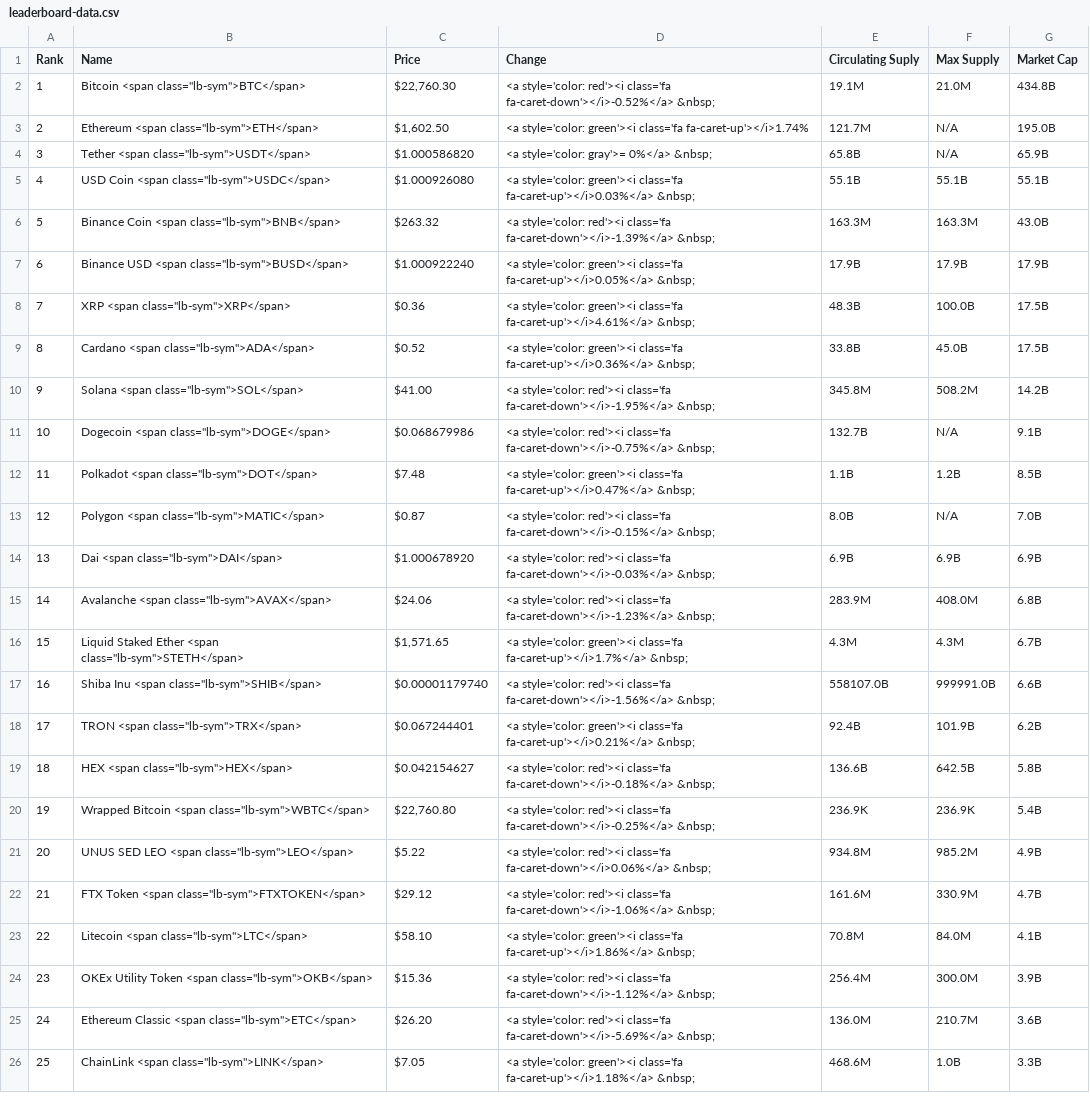
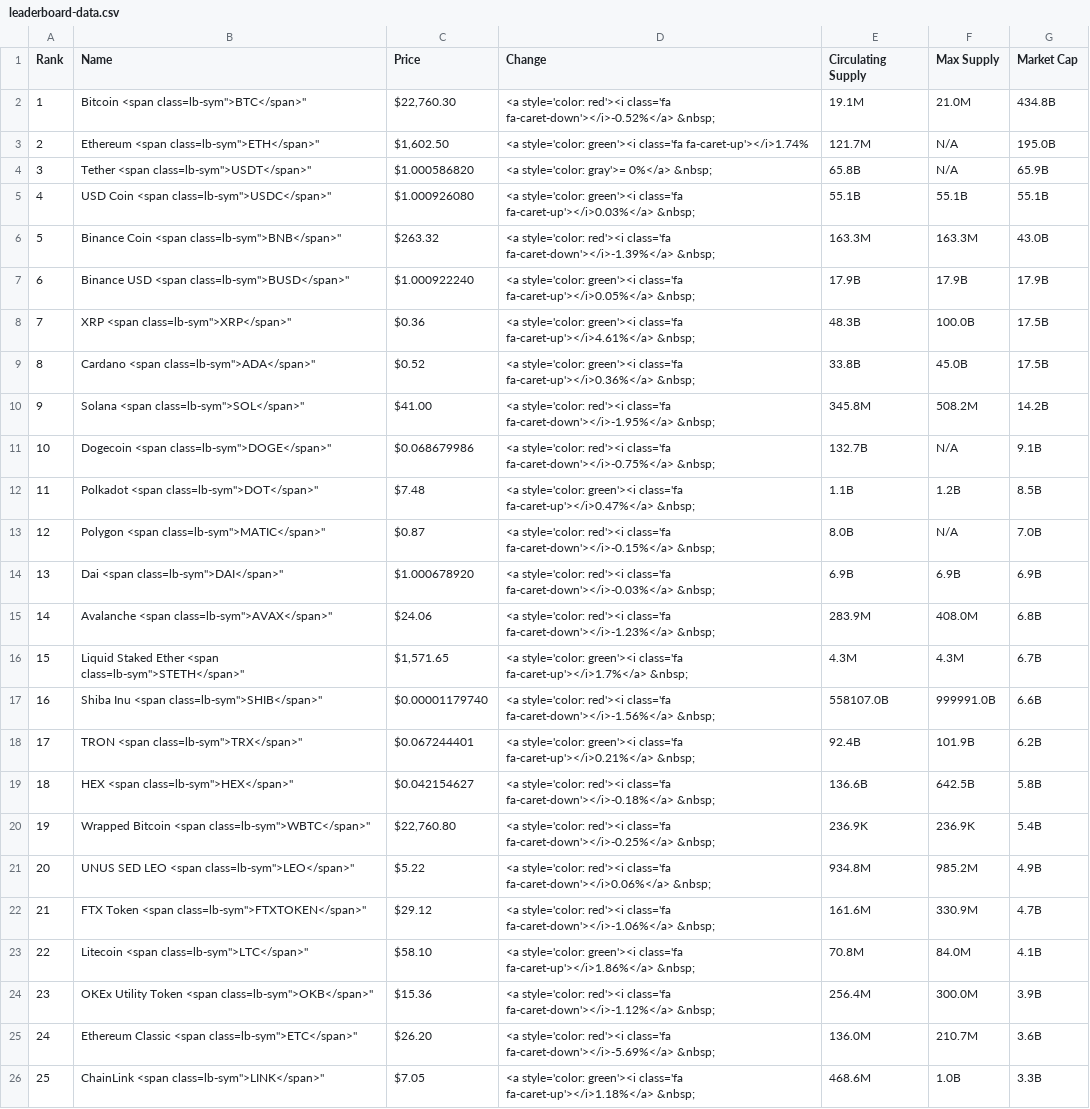
Before and after one commit to 217148/soft-dev, a CSV file: leaderboard-data.csv, drawn as a sheet; the diff names each change by its address in the sheet, - before the commit and + after, or states it on an @@ line.

Commit message:
Update leaderboard-data.csv

```diff
--- a/leaderboard-data.csv
+++ b/leaderboard-data.csv
-E1: Circulating Suply
+E1: Circulating Supply
-B2 (Name): Bitcoin <span class="lb-sym">BTC</span>
+B2 (Name): Bitcoin <span class=lb-sym">BTC</span>"
-B3 (Name): Ethereum <span class="lb-sym">ETH</span>
+B3 (Name): Ethereum <span class=lb-sym">ETH</span>"
-B4 (Name): Tether <span class="lb-sym">USDT</span>
+B4 (Name): Tether <span class=lb-sym">USDT</span>"
-B5 (Name): USD Coin <span class="lb-sym">USDC</span>
+B5 (Name): USD Coin <span class=lb-sym">USDC</span>"
-B6 (Name): Binance Coin <span class="lb-sym">BNB</span>
+B6 (Name): Binance Coin <span class=lb-sym">BNB</span>"
-B7 (Name): Binance USD <span class="lb-sym">BUSD</span>
+B7 (Name): Binance USD <span class=lb-sym">BUSD</span>"
-B8 (Name): XRP <span class="lb-sym">XRP</span>
+B8 (Name): XRP <span class=lb-sym">XRP</span>"
-B9 (Name): Cardano <span class="lb-sym">ADA</span>
+B9 (Name): Cardano <span class=lb-sym">ADA</span>"
-B10 (Name): Solana <span class="lb-sym">SOL</span>
+B10 (Name): Solana <span class=lb-sym">SOL</span>"
-B11 (Name): Dogecoin <span class="lb-sym">DOGE</span>
+B11 (Name): Dogecoin <span class=lb-sym">DOGE</span>"
-B12 (Name): Polkadot <span class="lb-sym">DOT</span>
+B12 (Name): Polkadot <span class=lb-sym">DOT</span>"
-B13 (Name): Polygon <span class="lb-sym">MATIC</span>
+B13 (Name): Polygon <span class=lb-sym">MATIC</span>"
-B14 (Name): Dai <span class="lb-sym">DAI</span>
+B14 (Name): Dai <span class=lb-sym">DAI</span>"
-B15 (Name): Avalanche <span class="lb-sym">AVAX</span>
+B15 (Name): Avalanche <span class=lb-sym">AVAX</span>"
-B16 (Name): …Ether <span class="lb-sym">STETH</span>
+B16 (Name): …Ether <span class=lb-sym">STETH</span>"
-B17 (Name): Shiba Inu <span class="lb-sym">SHIB</span>
+B17 (Name): Shiba Inu <span class=lb-sym">SHIB</span>"
-B18 (Name): TRON <span class="lb-sym">TRX</span>
+B18 (Name): TRON <span class=lb-sym">TRX</span>"
-B19 (Name): HEX <span class="lb-sym">HEX</span>
+B19 (Name): HEX <span class=lb-sym">HEX</span>"
-B20 (Name): …Bitcoin <span class="lb-sym">WBTC</span>
+B20 (Name): …Bitcoin <span class=lb-sym">WBTC</span>"
-B21 (Name): UNUS SED LEO <span class="lb-sym">LEO</span>
+B21 (Name): UNUS SED LEO <span class=lb-sym">LEO</span>"
-B22 (Name): …Token <span class="lb-sym">FTXTOKEN</span>
+B22 (Name): …Token <span class=lb-sym">FTXTOKEN</span>"
-B23 (Name): Litecoin <span class="lb-sym">LTC</span>
+B23 (Name): Litecoin <span class=lb-sym">LTC</span>"
-B24 (Name): …Token <span class="lb-sym">OKB</span>
+B24 (Name): …Token <span class=lb-sym">OKB</span>"
-B25 (Name): …Classic <span class="lb-sym">ETC</span>
+B25 (Name): …Classic <span class=lb-sym">ETC</span>"
-B26 (Name): ChainLink <span class="lb-sym">LINK</span>
+B26 (Name): ChainLink <span class=lb-sym">LINK</span>"
```
